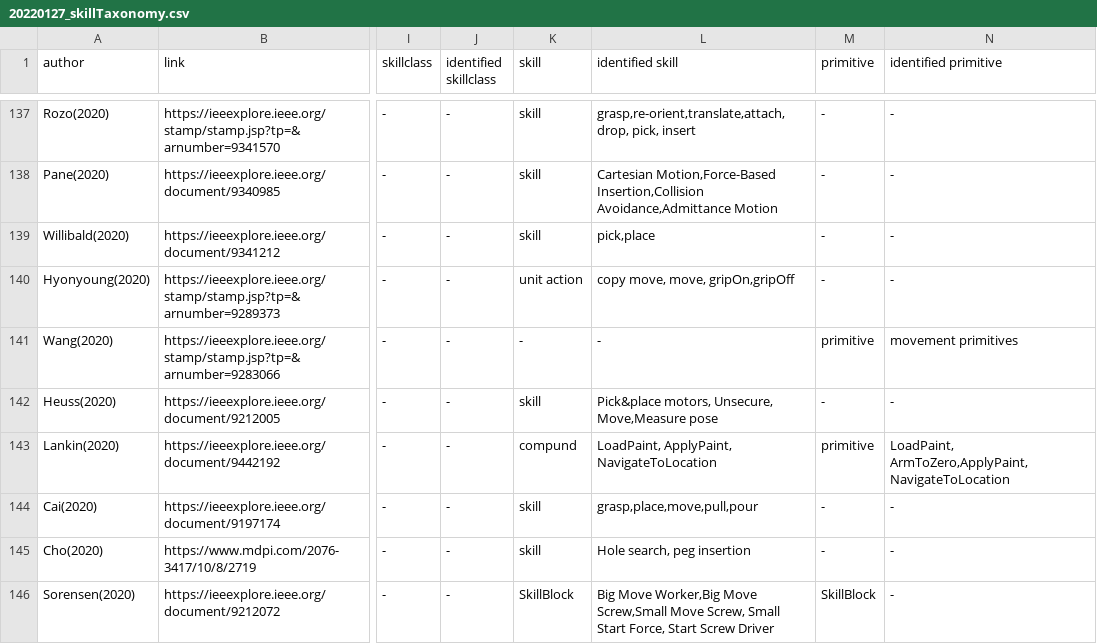
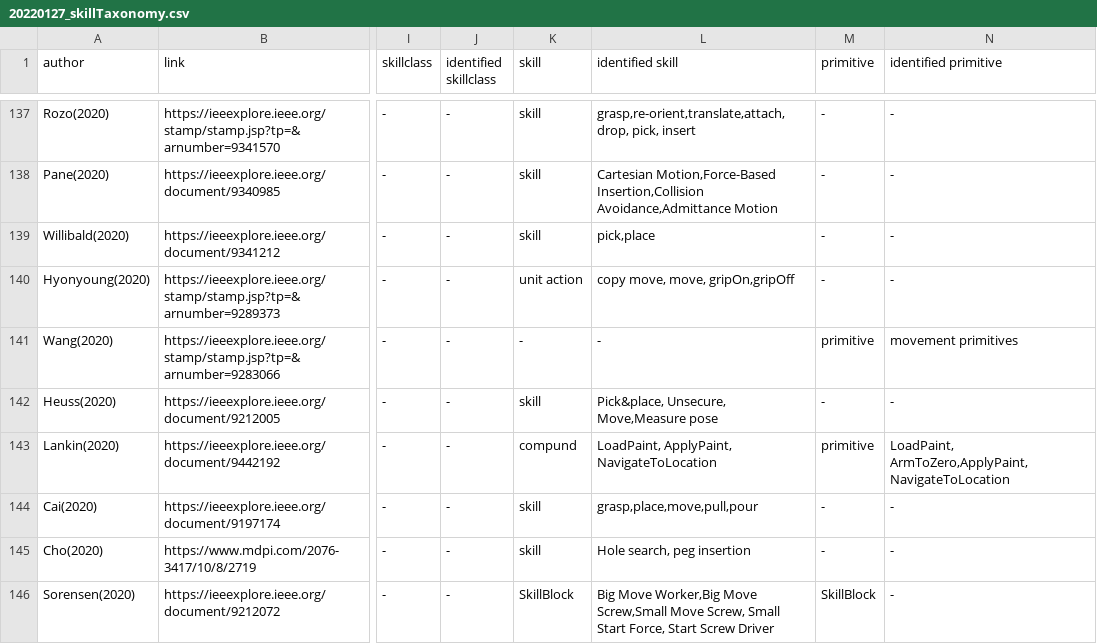
Before and after one commit to teiband/industrial-skill-review, a CSV file: data/in/20220127_skillTaxonomy.csv, drawn as a sheet; only a part is shown, gaps mark what is left out; the diff names each change by its address in the sheet, - before the commit and + after, or states it on an @@ line.

```diff
--- a/data/in/20220127_skillTaxonomy.csv
+++ b/data/in/20220127_skillTaxonomy.csv
-L142 (identified skill): Pick&place motors, Unsecure, Move,Measure pose
+L142 (identified skill): Pick&place, Unsecure, Move,Measure pose
```
Also changed, not shown: 1 other file.
